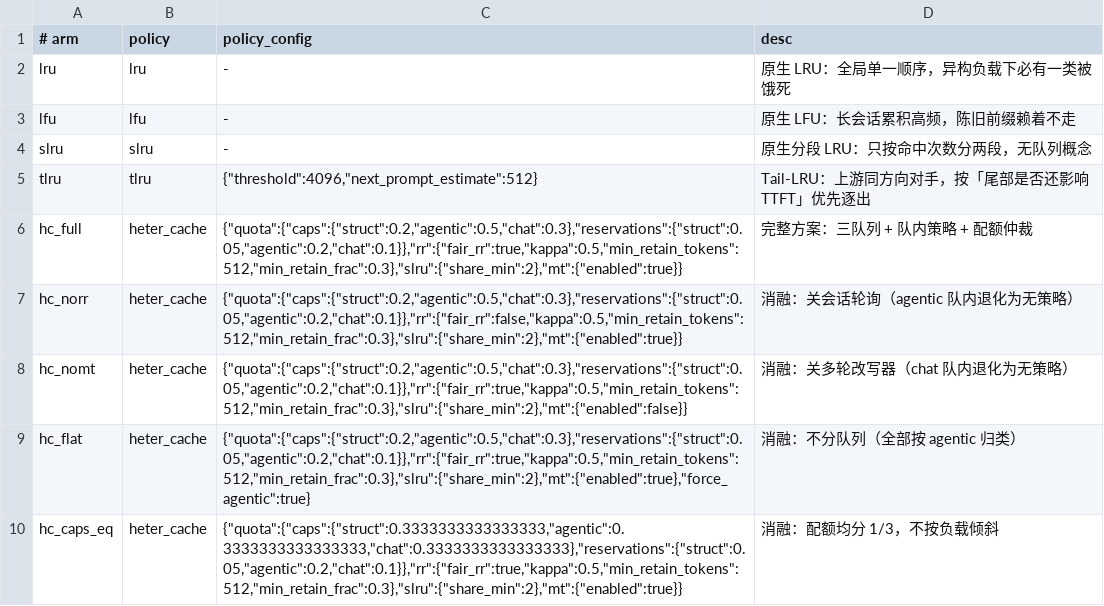
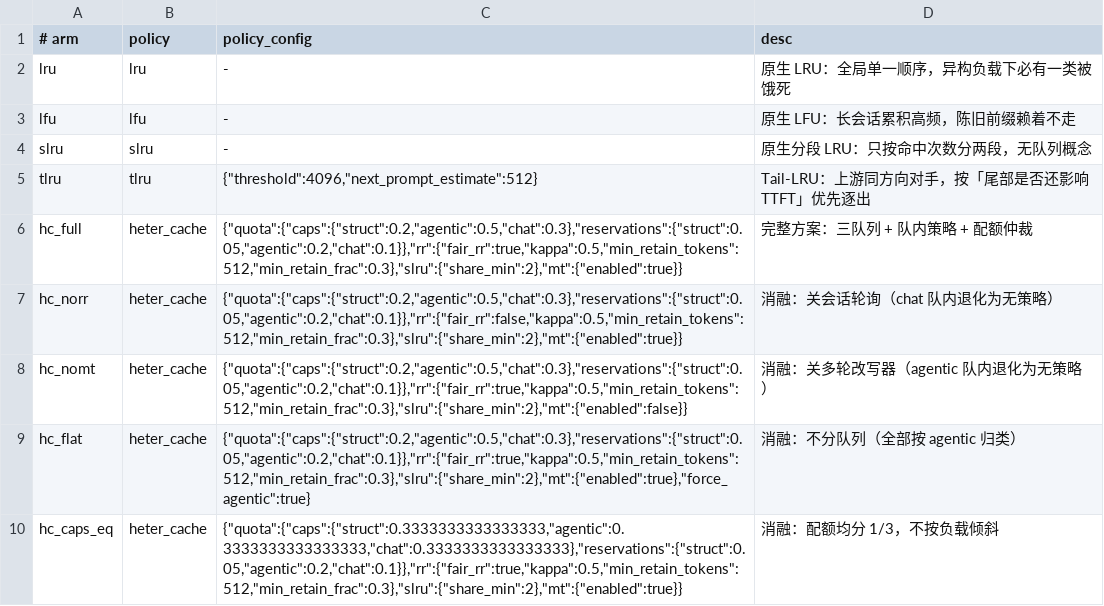
Before and after one commit to zerain050424/MySglang, a TSV file: Heter-Bench/mixexp/arms.tsv, drawn as a sheet.

Commit message:
淘汰策略对调：RR 接管 chat 队列，MT 接管 agentic 队列
quota_victim 的队内分派由 agentic=RR / chat=MT 改为 agentic=MT / chat=RR，
multi_agentic 仍显式打开时覆盖 agentic 的 MT。

- RrEvictPolicy：queue QAGENT -> QCHAT；去掉内部 QAGENT 过滤，候选池由配额层
  按队列筛好（改写器契约本来就是"只处理传入的池"）；max_deficit 改读 chat
  队列缺口。
- MultiTurnEvictPolicy：queue QCHAT -> QAGENT；评分参数改用注入的 _node_tag
  而不是 SessionType（force_agentic 下全池按 QAGENT 分布），一轮只取一次时钟。
- 新增 test [22]：两个方向各钉一次，并覆盖 hc_norr 下 chat 无队内策略、
  multi_agentic 仍优先于 MT。
- 同步 arms/README/profile 里"哪条队列走哪个改写器"的描述。

验证（PYTHONPATH=$PWD/python）：
- test_quota_selector.py：ALL PASSED（[18] 在改前因 agentic 无默认 picker 而得
  到 quota:fallback 失败，随分派修正转绿）
- test_evict_loop.py：ALL PASSED
- test_session_type_classifier.py：exit 0
- test_slru_one_shot.py：改前改后同样 10 处 share_sessions 断言失败（测试仍读
  节点上的 share_sessions，账本已迁到 _SLRU_META；既有问题，未在本次修）

```diff
--- a/Heter-Bench/mixexp/arms.tsv
+++ b/Heter-Bench/mixexp/arms.tsv
@@ -6,4 +6,4 @@ tlru	tlru	{"threshold":4096,"next_prompt_estimate":512}	Tail-LRU：上游同方
 hc_full	heter_cache	{"quota":{"caps":{"struct":0.2,"agentic":0.5,"chat":0.3},"reservations":{"struct":0.05,"agentic":0.2,"chat":0.1}},"rr":{"fair_rr":true,"kappa":0.5,"min_retain_tokens":512,"min_retain_frac":0.3},"slru":{"share_min":2},"mt":{"enabled":true}}	完整方案：三队列 + 队内策略 + 配额仲裁
-hc_norr	heter_cache	{"quota":{"caps":{"struct":0.2,"agentic":0.5,"chat":0.3},"reservations":{"struct":0.05,"agentic":0.2,"chat":0.1}},"rr":{"fair_rr":false,"kappa":0.5,"min_retain_tokens":512,"min_retain_frac":0.3},"slru":{"share_min":2},"mt":{"enabled":true}}	消融：关会话轮询（agentic 队内退化为无策略）
-hc_nomt	heter_cache	{"quota":{"caps":{"struct":0.2,"agentic":0.5,"chat":0.3},"reservations":{"struct":0.05,"agentic":0.2,"chat":0.1}},"rr":{"fair_rr":true,"kappa":0.5,"min_retain_tokens":512,"min_retain_frac":0.3},"slru":{"share_min":2},"mt":{"enabled":false}}	消融：关多轮改写器（chat 队内退化为无策略）
+hc_norr	heter_cache	{"quota":{"caps":{"struct":0.2,"agentic":0.5,"chat":0.3},"reservations":{"struct":0.05,"agentic":0.2,"chat":0.1}},"rr":{"fair_rr":false,"kappa":0.5,"min_retain_tokens":512,"min_retain_frac":0.3},"slru":{"share_min":2},"mt":{"enabled":true}}	消融：关会话轮询（chat 队内退化为无策略）
+hc_nomt	heter_cache	{"quota":{"caps":{"struct":0.2,"agentic":0.5,"chat":0.3},"reservations":{"struct":0.05,"agentic":0.2,"chat":0.1}},"rr":{"fair_rr":true,"kappa":0.5,"min_retain_tokens":512,"min_retain_frac":0.3},"slru":{"share_min":2},"mt":{"enabled":false}}	消融：关多轮改写器（agentic 队内退化为无策略）
 hc_flat	heter_cache	{"quota":{"caps":{"struct":0.2,"agentic":0.5,"chat":0.3},"reservations":{"struct":0.05,"agentic":0.2,"chat":0.1}},"rr":{"fair_rr":true,"kappa":0.5,"min_retain_tokens":512,"min_retain_frac":0.3},"slru":{"share_min":2},"mt":{"enabled":true},"force_agentic":true}	消融：不分队列（全部按 agentic 归类）
```
Also changed, not shown: Heter-Bench/mixexp/arms_exp3.tsv, 7 other files.
